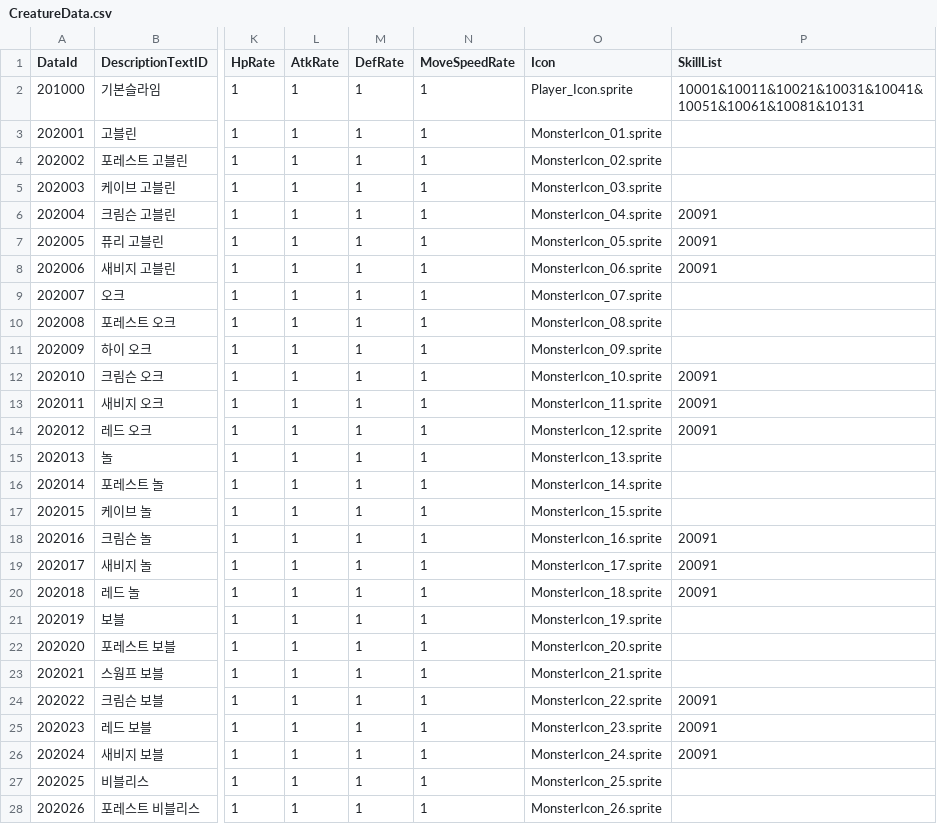
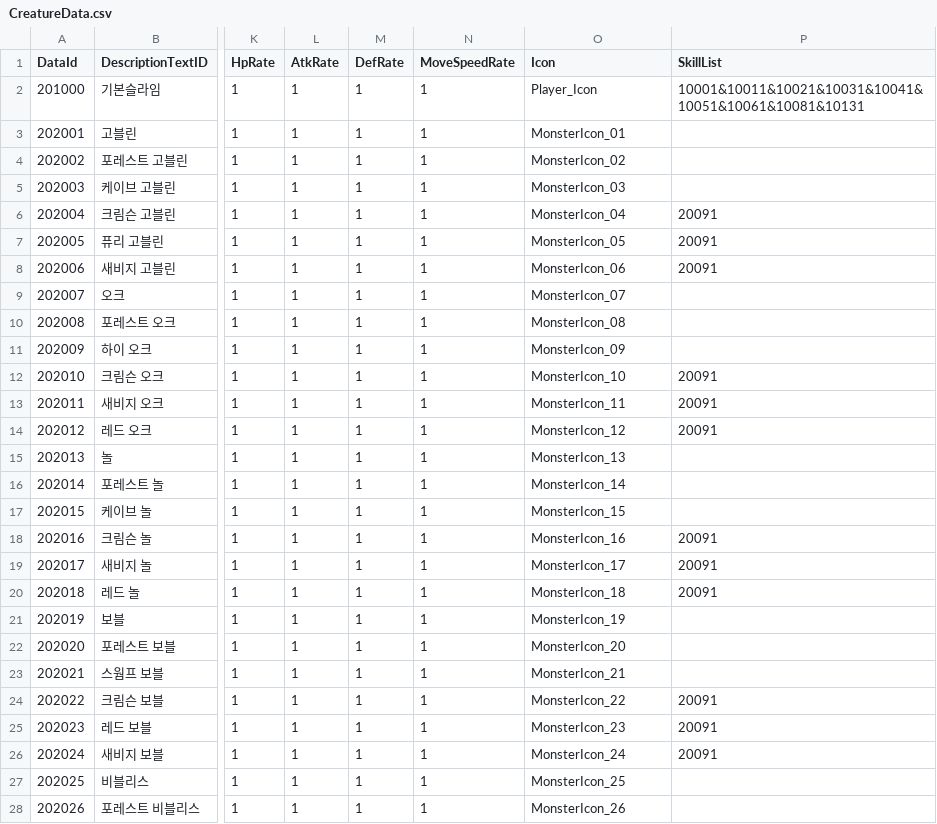
Before and after one commit to MajorGKing/SlimeMasterStudy, a CSV file: Assets/@Resources/Data/ExcelData/CreatureData.csv, drawn as a sheet; only a part is shown, gaps mark what is left out; the diff covers the shown part only; the diff names each change by its address in the sheet, - before the commit and + after, or states it on an @@ line.

```diff
--- a/Assets/@Resources/Data/ExcelData/CreatureData.csv
+++ b/Assets/@Resources/Data/ExcelData/CreatureData.csv
-O2 (Icon): Player_Icon.sprite
+O2 (Icon): Player_Icon
-O3 (Icon): MonsterIcon_01.sprite
+O3 (Icon): MonsterIcon_01
-O4 (Icon): MonsterIcon_02.sprite
+O4 (Icon): MonsterIcon_02
-O5 (Icon): MonsterIcon_03.sprite
+O5 (Icon): MonsterIcon_03
-O6 (Icon): MonsterIcon_04.sprite
+O6 (Icon): MonsterIcon_04
-O7 (Icon): MonsterIcon_05.sprite
+O7 (Icon): MonsterIcon_05
-O8 (Icon): MonsterIcon_06.sprite
+O8 (Icon): MonsterIcon_06
-O9 (Icon): MonsterIcon_07.sprite
+O9 (Icon): MonsterIcon_07
-O10 (Icon): MonsterIcon_08.sprite
+O10 (Icon): MonsterIcon_08
-O11 (Icon): MonsterIcon_09.sprite
+O11 (Icon): MonsterIcon_09
-O12 (Icon): MonsterIcon_10.sprite
+O12 (Icon): MonsterIcon_10
-O13 (Icon): MonsterIcon_11.sprite
+O13 (Icon): MonsterIcon_11
-O14 (Icon): MonsterIcon_12.sprite
+O14 (Icon): MonsterIcon_12
-O15 (Icon): MonsterIcon_13.sprite
+O15 (Icon): MonsterIcon_13
-O16 (Icon): MonsterIcon_14.sprite
+O16 (Icon): MonsterIcon_14
-O17 (Icon): MonsterIcon_15.sprite
+O17 (Icon): MonsterIcon_15
-O18 (Icon): MonsterIcon_16.sprite
+O18 (Icon): MonsterIcon_16
-O19 (Icon): MonsterIcon_17.sprite
+O19 (Icon): MonsterIcon_17
-O20 (Icon): MonsterIcon_18.sprite
+O20 (Icon): MonsterIcon_18
-O21 (Icon): MonsterIcon_19.sprite
+O21 (Icon): MonsterIcon_19
-O22 (Icon): MonsterIcon_20.sprite
+O22 (Icon): MonsterIcon_20
-O23 (Icon): MonsterIcon_21.sprite
+O23 (Icon): MonsterIcon_21
-O24 (Icon): MonsterIcon_22.sprite
+O24 (Icon): MonsterIcon_22
-O25 (Icon): MonsterIcon_23.sprite
+O25 (Icon): MonsterIcon_23
-O26 (Icon): MonsterIcon_24.sprite
+O26 (Icon): MonsterIcon_24
-O27 (Icon): MonsterIcon_25.sprite
+O27 (Icon): MonsterIcon_25
-O28 (Icon): MonsterIcon_26.sprite
+O28 (Icon): MonsterIcon_26
```
Also changed, not shown: 164 edited cells elsewhere in this file, Assets/@Resources/Data/ExcelData/DropItemData.csv, Assets/@Resources/Data/ExcelData/EquipmentData.csv, 22 other files.
